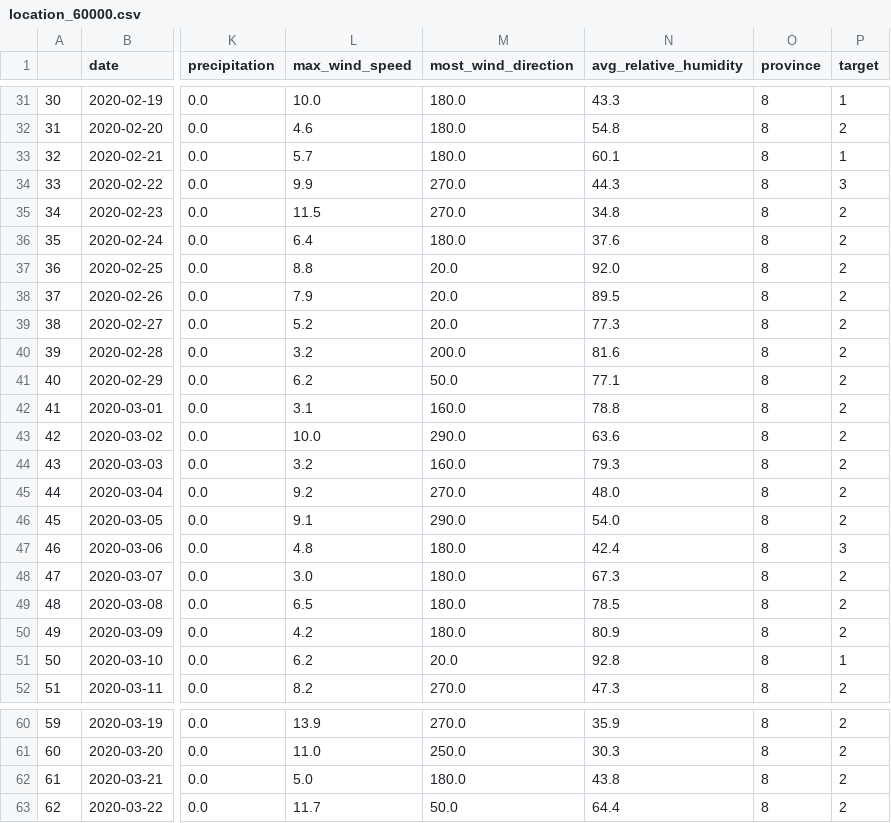
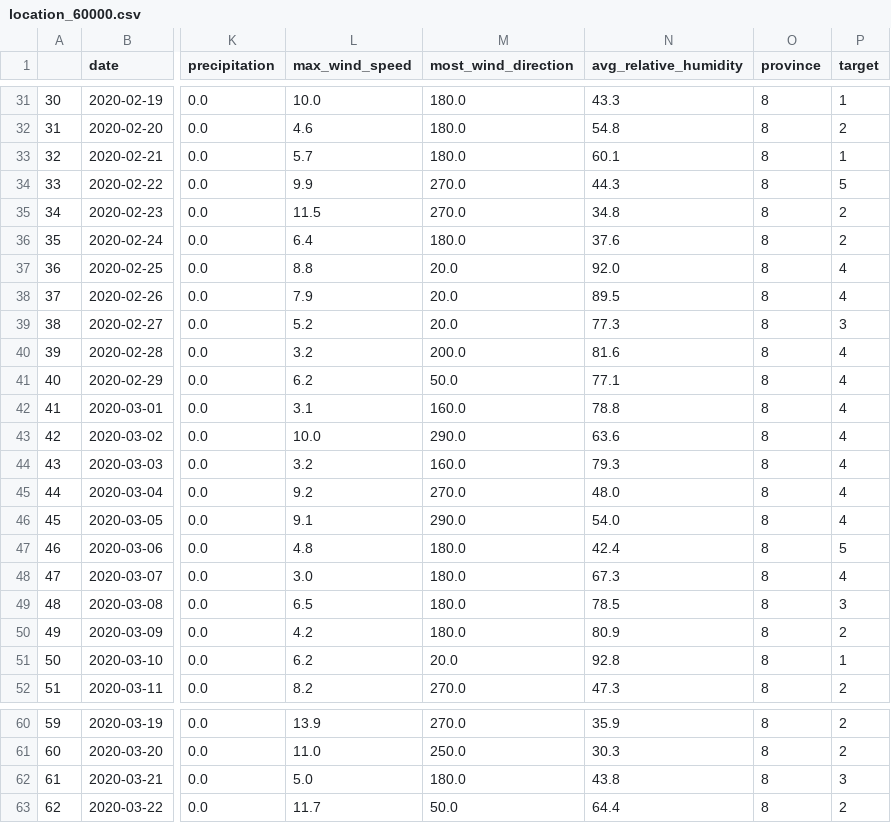
Before and after one commit to GC211DS/project, a CSV file: location_60000.csv, drawn as a sheet; only a part is shown, gaps mark what is left out; the diff names each change by its address in the sheet, - before the commit and + after, or states it on an @@ line.

```diff
--- a/location_60000.csv
+++ b/location_60000.csv
-P34 (target): 3
+P34 (target): 5
-P37:P38 (target): 2
+P37:P38 (target): 4
-P39 (target): 2
+P39 (target): 3
-P40:P46 (target): 2
+P40:P46 (target): 4
-P47 (target): 3
+P47 (target): 5
-P48 (target): 2
+P48 (target): 4
-P49 (target): 2
+P49 (target): 3
-P62 (target): 2
+P62 (target): 3
```
Also changed, not shown: location_10000.csv, location_12000.csv, 2 other files.
